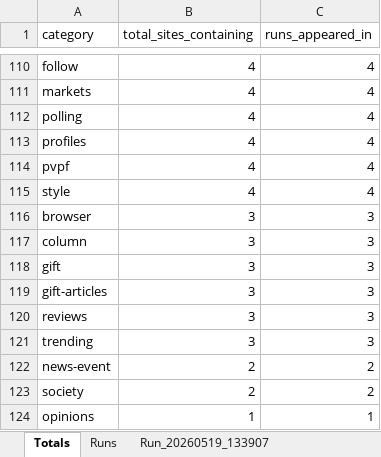
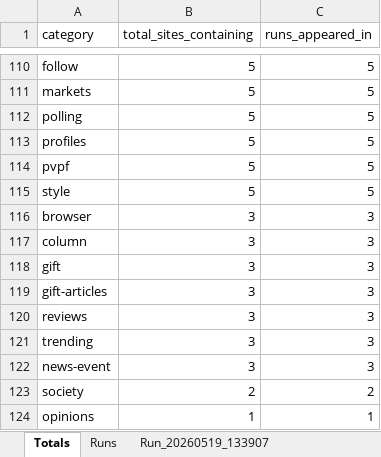
Before and after one commit to imchocoe/analizaartykuly, an Excel workbook: category_counts.xlsx, sheet Totals, drawn as a sheet; only a part is shown, gaps mark what is left out; values as stored, in another font and other column widths than the file's, no borders; the diff covers the shown part only; the diff names each change by its address in the sheet, - before the commit and + after, or states it on an @@ line.

```diff
--- a/category_counts.xlsx (sheet Totals)
+++ b/category_counts.xlsx (sheet Totals)
-B110:B115 (total_sites_containing): 4
+B110:B115 (total_sites_containing): 5
-C110:C115 (runs_appeared_in): 4
+C110:C115 (runs_appeared_in): 5
-B122 (total_sites_containing): 2
+B122 (total_sites_containing): 3
-C122 (runs_appeared_in): 2
+C122 (runs_appeared_in): 3
```
Also changed, not shown: 216 edited cells elsewhere in this sheet, sheet Runs, other sheet tabs, 2 other files.
